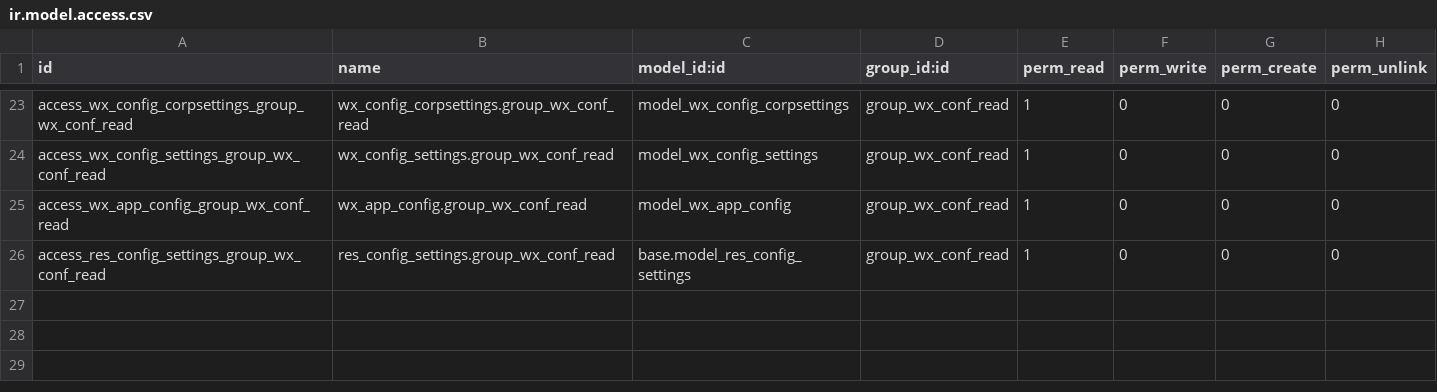
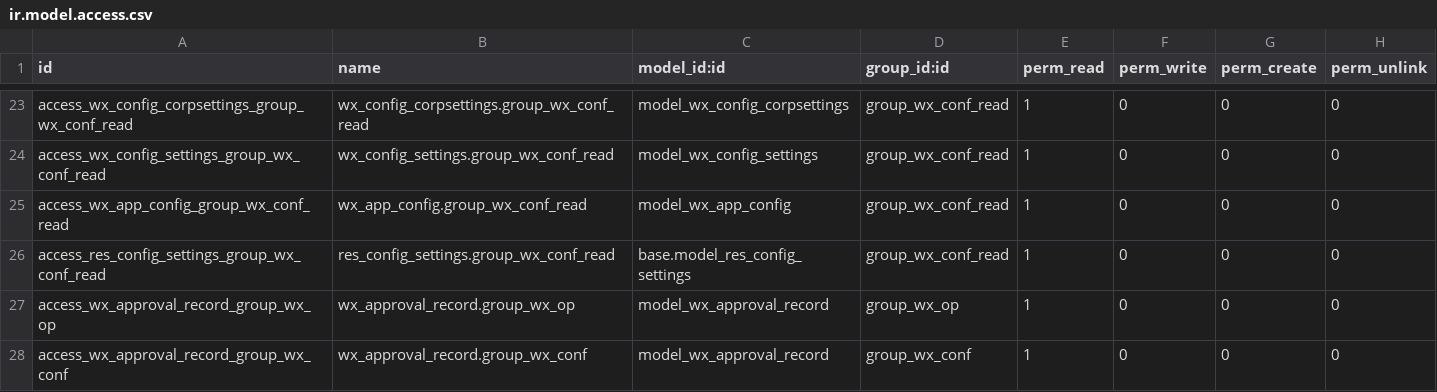
Before and after one commit to JoneXiong/oejia_wx, a CSV file: security/ir.model.access.csv, drawn as a sheet; only a part is shown, gaps mark what is left out; the diff names each change by its address in the sheet, - before the commit and + after, or states it on an @@ line.

```diff
--- a/security/ir.model.access.csv
+++ b/security/ir.model.access.csv
+row 27: access_wx_approval_record_group_wx_op | wx_approval_record.group_wx_op | model_wx_approval_record | group_wx_op | 1 | 0 | 0 | 0
+row 28: access_wx_approval_record_group_wx_conf | wx_approval_record.group_wx_conf | model_wx_approval_record | group_wx_conf | 1 | 0 | 0 | 0
```
Also changed, not shown: 6 other files.
